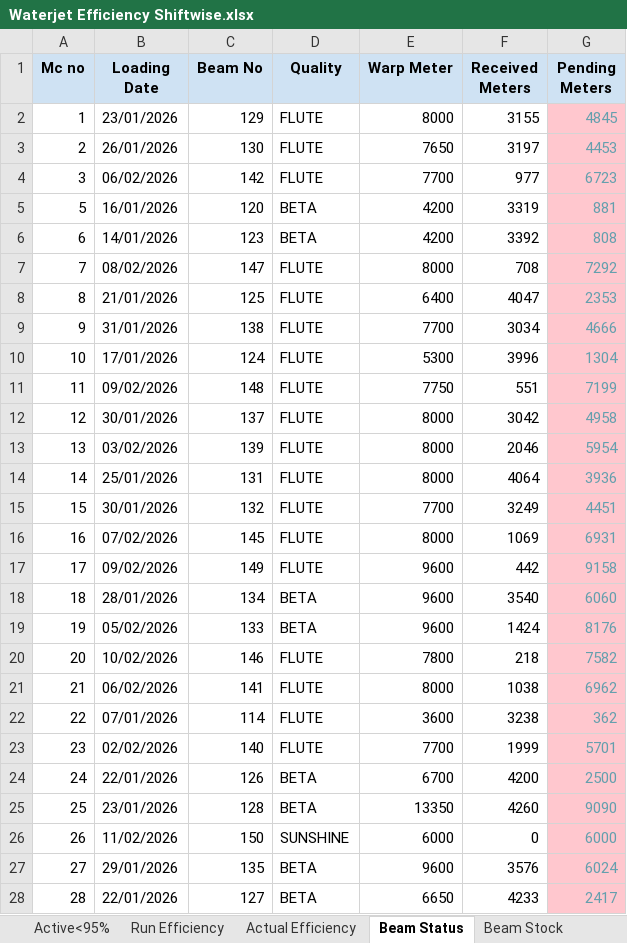
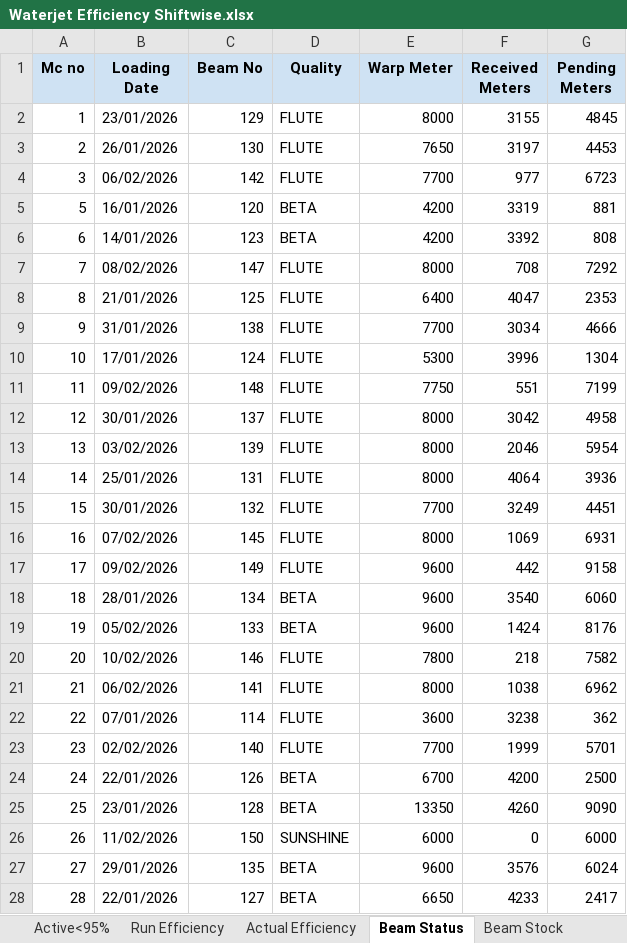
Before and after one commit to avishiki/TexWeaves, an Excel workbook: Waterjet Efficiency Shiftwise.xlsx, sheet Beam Status, drawn as a sheet; values as stored, in another font and other column widths than the file's, no borders; the diff names each change by its address in the sheet, - before the commit and + after, or states it on an @@ line.

Commit message:
Auto-update production data

```diff
--- a/Waterjet Efficiency Shiftwise.xlsx (sheet Beam Status)
+++ b/Waterjet Efficiency Shiftwise.xlsx (sheet Beam Status)
@@ G2:G28 fill: #FFC7CE → none, text colour: #649FAD → black @@
```
